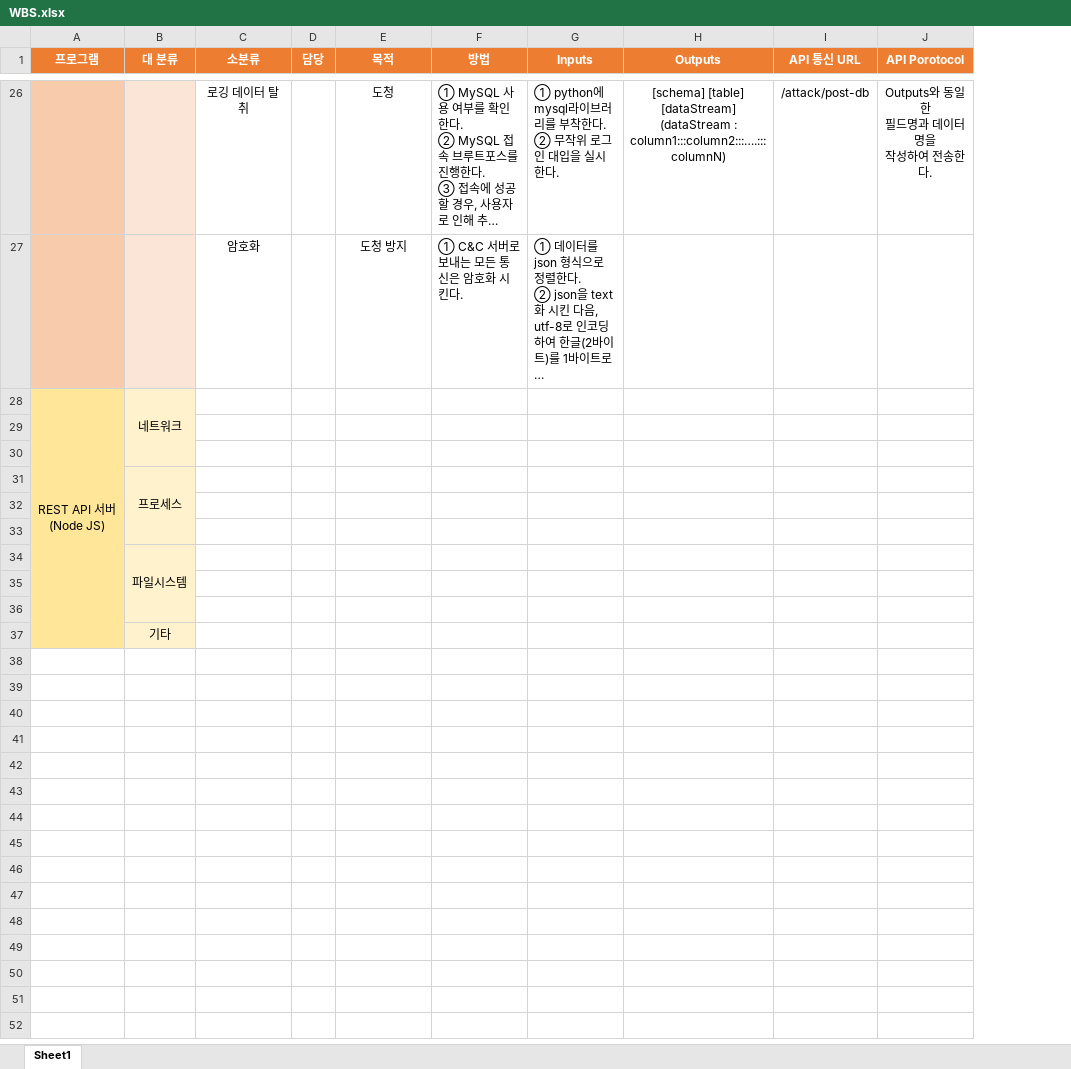
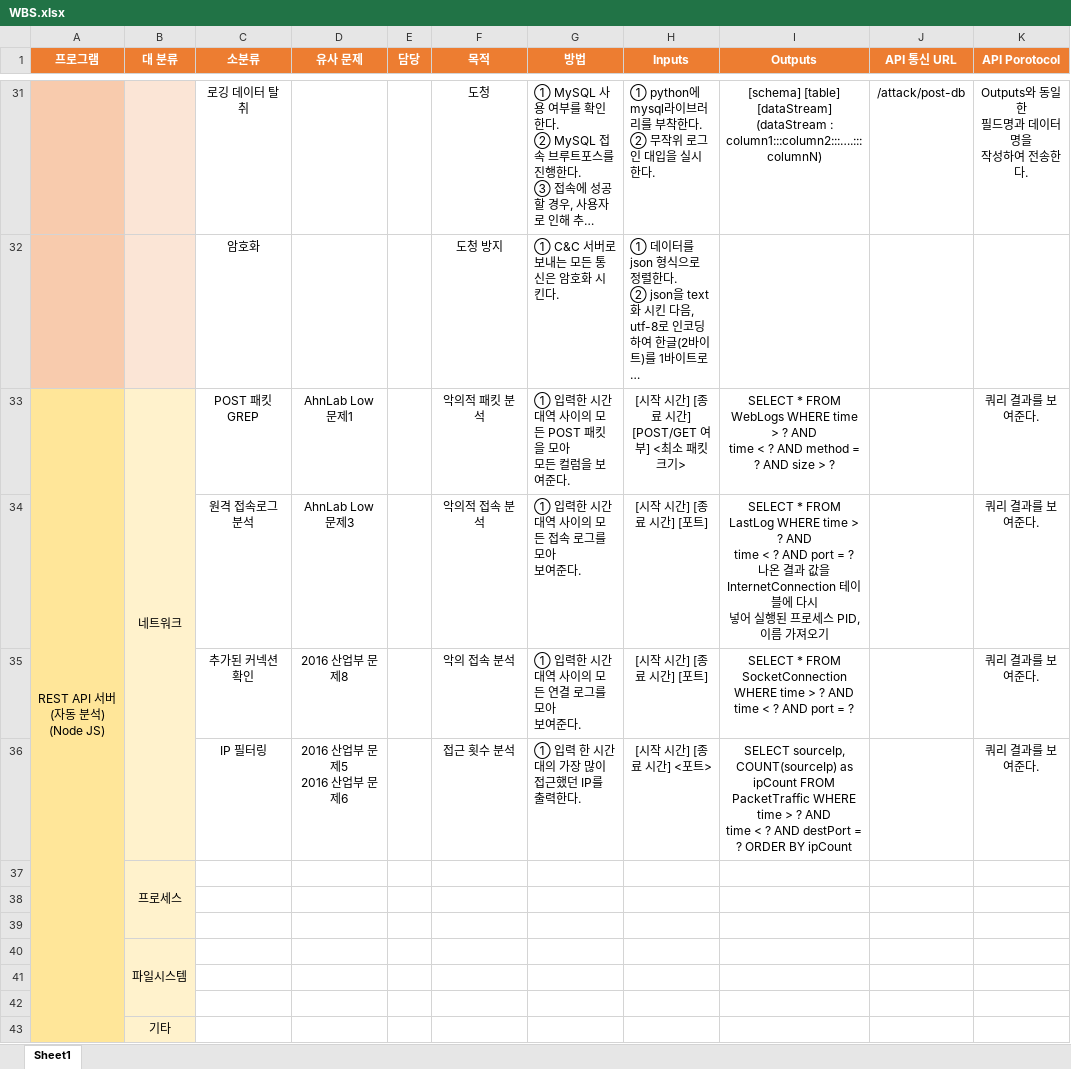
Before and after one commit to GoldBigDragon/BoB9_Homework, an Excel workbook: 김종민_실시간 대응/WBS.xlsx, sheet Sheet1, drawn as a sheet; only a part is shown, gaps mark what is left out; long unchanged cells end in …; values as stored, in another font and other column widths than the file's, no borders; charts and pictures not drawn; removed rows and columns are numbered as before the commit, all else as after; ↵ is a line break in a cell; the diff covers the shown part only; the diff names each change by its address in the sheet, - before the commit and + after, or states it on an @@ line.

```diff
--- a/김종민_실시간 대응/WBS.xlsx (sheet Sheet1)
+++ b/김종민_실시간 대응/WBS.xlsx (sheet Sheet1)
+column D (유사 문제), rows 33-34: AhnLab Low 문제1 | AhnLab Low 문제3
-row 28: REST API 서버 ↵ (Node JS) | 네트워크
-row 33: (empty)
+row 33: REST API 서버 ↵ (자동 분석) ↵ (Node JS) | 네트워크 | POST 패킷 GREP | AhnLab Low 문제1 |  | 악의적 패킷 분석 | ① 입력한 시간 대역 사이의 모든 POST 패킷을 모아 ↵ 모든 컬럼을 보여준다. | [시작 시간] [종료 시간] ↵ [POST/GET 여부] <최소 패킷 크기> | SELECT * FROM WebLogs WHERE time > ? AND ↵ time < ? AND method = ? AND size > ? |  | 쿼리 결과를 보여준다.
+A33:A43 merged
+B33:B36 merged
-row 34: (empty)
+row 34:  |  | 원격 접속로그 분석 | AhnLab Low 문제3 |  | 악의적 접속 분석 | ① 입력한 시간 대역 사이의 모든 접속 로그를 모아 ↵ 보여준다. | [시작 시간] [종료 시간] [포트] | SELECT * FROM LastLog WHERE time > ? AND ↵ time < ? AND port = ? ↵ 나온 결과 값을 InternetConnection 테이블에 다시 ↵ 넣어 실행된 프로세스 PID, 이름 가져오기 |  | 쿼리 결과를 보여준다.
+row 35:  |  | 추가된 커넥션 확인 | 2016 산업부 문제8 |  | 악의 접속 분석 | ① 입력한 시간 대역 사이의 모든 연결 로그를 모아 ↵ 보여준다. | [시작 시간] [종료 시간] [포트] | SELECT * FROM SocketConnection WHERE time > ? AND time < ? AND port = ? |  | 쿼리 결과를 보여준다.
+row 36:  |  | IP 필터링 | 2016 산업부 문제5 ↵ 2016 산업부 문제6 |  | 접근 횟수 분석 | ① 입력 한 시간대의 가장 많이 접근했던 IP를 ↵ 출력한다. | [시작 시간] [종료 시간] <포트> | SELECT sourceIp, COUNT(sourceIp) as ipCount FROM PacketTraffic WHERE time > ? AND ↵ time < ? AND destPort = ? ORDER BY ipCount |  | 쿼리 결과를 보여준다.
```
Also changed, not shown: 5 added rows and 13 edited cells elsewhere in this sheet, charts or pictures, 4 other files.
